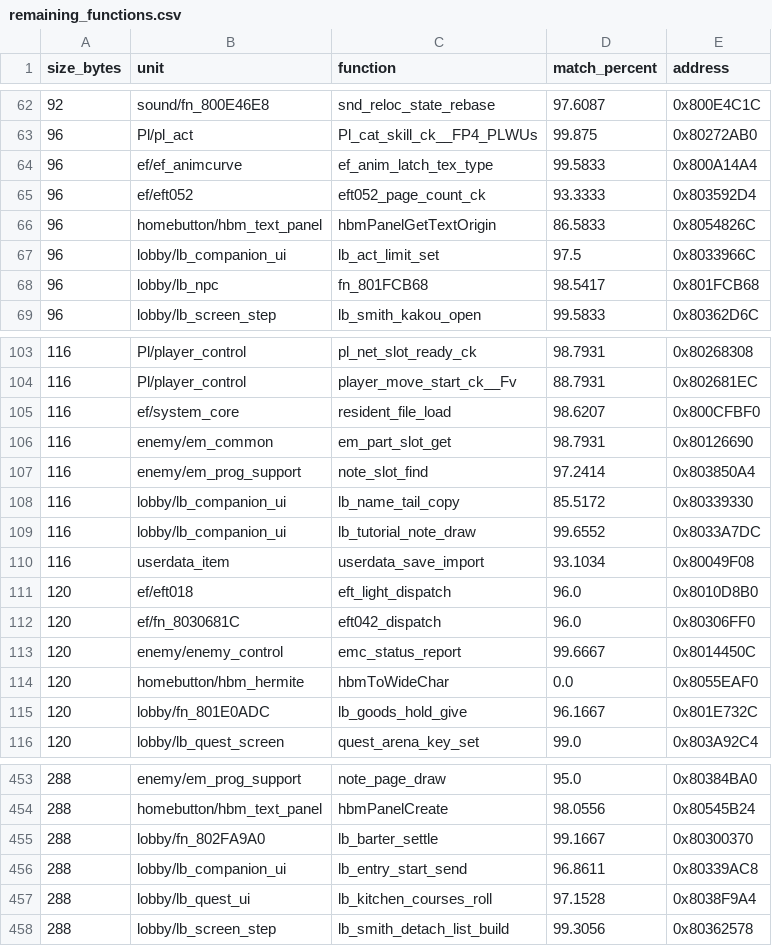
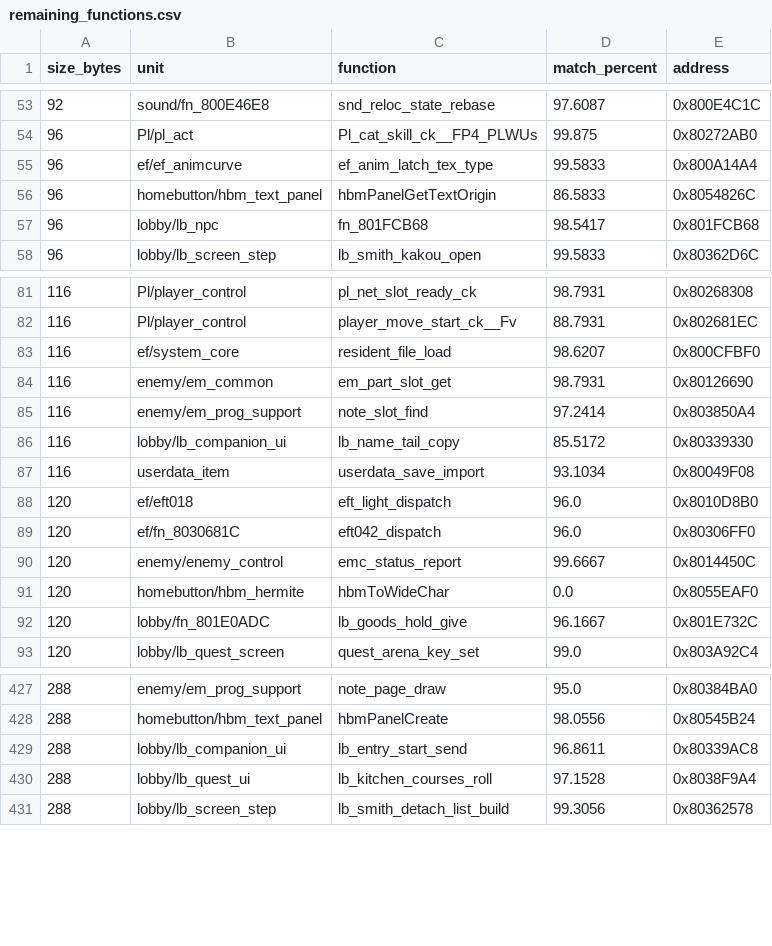
Before and after one commit to InusualZ/mhtri-decomp, a CSV file: remaining_functions.csv, drawn as a sheet; only a part is shown, gaps mark what is left out; the diff covers the shown part only.

Commit message:
game/lobby: match 26 functions of 65-128 B from the work list
ledger: covered 20554 -> 20554, closed 20508 -> 20509, partial 15 -> 14, matched 19121 -> 19148, bytes 4364188 -> 4367016
gates: ground truth ok, base f6000588, 30 check(s), ok recreated=True
allow: no_outbox

```diff
--- a/remaining_functions.csv
+++ b/remaining_functions.csv
@@ -64,5 +55,3 @@ size_bytes,unit,function,match_percent,address
 96,ef/ef_animcurve,ef_anim_latch_tex_type,99.5833,0x800A14A4
-96,ef/eft052,eft052_page_count_ck,93.3333,0x803592D4
 96,homebutton/hbm_text_panel,hbmPanelGetTextOrigin,86.5833,0x8054826C
-96,lobby/lb_companion_ui,lb_act_limit_set,97.5,0x8033966C
 96,lobby/lb_npc,fn_801FCB68,98.5417,0x801FCB68
@@ -108,3 +86,2 @@ size_bytes,unit,function,match_percent,address
 116,lobby/lb_companion_ui,lb_name_tail_copy,85.5172,0x80339330
-116,lobby/lb_companion_ui,lb_tutorial_note_draw,99.6552,0x8033A7DC
 116,userdata_item,userdata_save_import,93.1034,0x80049F08
@@ -454,3 +428,2 @@ size_bytes,unit,function,match_percent,address
 288,homebutton/hbm_text_panel,hbmPanelCreate,98.0556,0x80545B24
-288,lobby/fn_802FA9A0,lb_barter_settle,99.1667,0x80300370
 288,lobby/lb_companion_ui,lb_entry_start_send,96.8611,0x80339AC8
```
Also changed, not shown: 23 removed rows elsewhere in this file, 27 other files.
